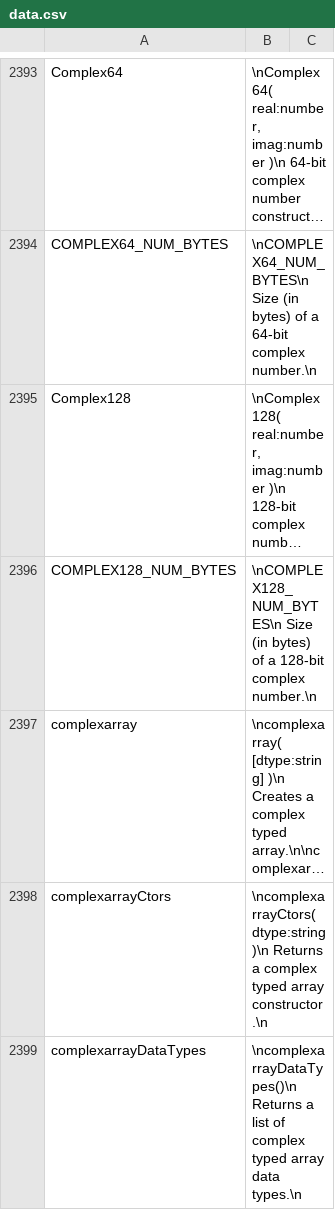
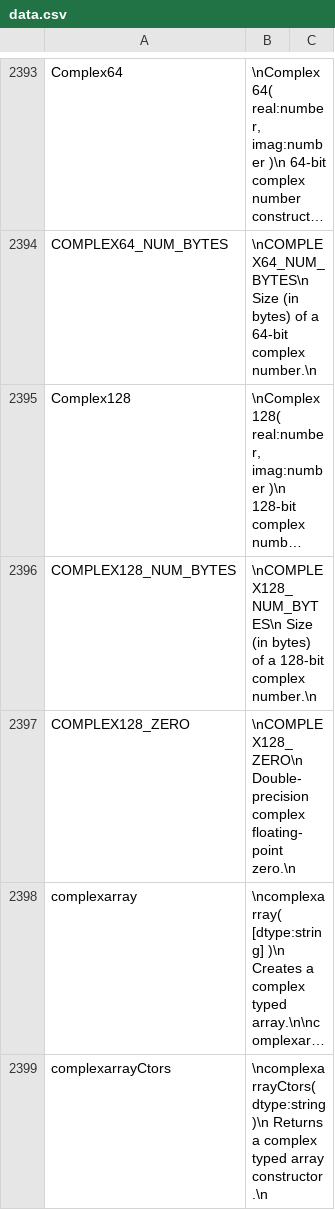
Before and after one commit to stdlib-js/repl-info, a CSV file: data/data.csv, drawn as a sheet; only a part is shown, gaps mark what is left out; the shorter side is filled out with more unchanged rows; long unchanged cells end in …; the diff names each change by its address in the sheet, - before the commit and + after, or states it on an @@ line.

```diff
--- a/data/data.csv
+++ b/data/data.csv
+row 2397: COMPLEX128_ZERO | \nCOMPLEX128_ZERO\n Double-precision complex floating-point zero.\n
```
Also changed, not shown: 3 other files.
